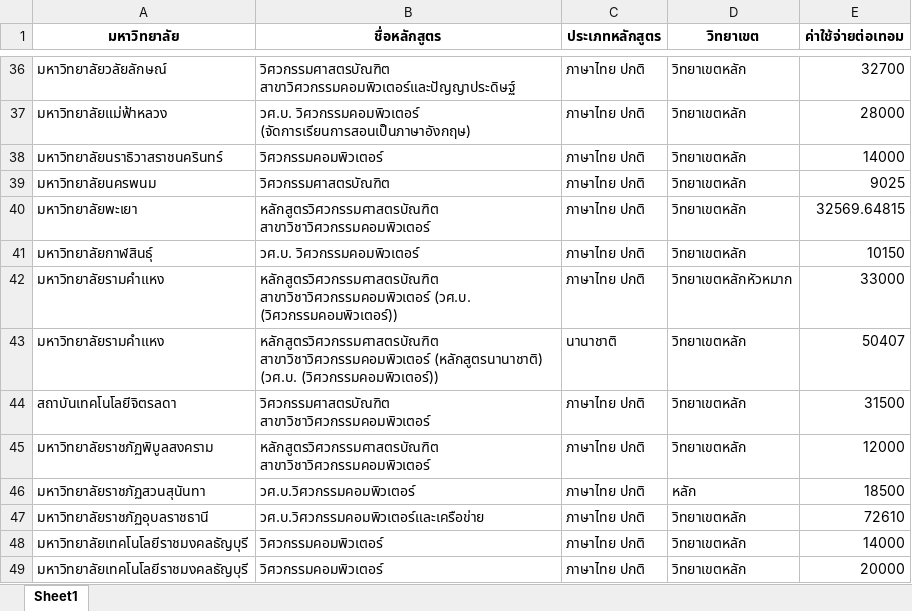
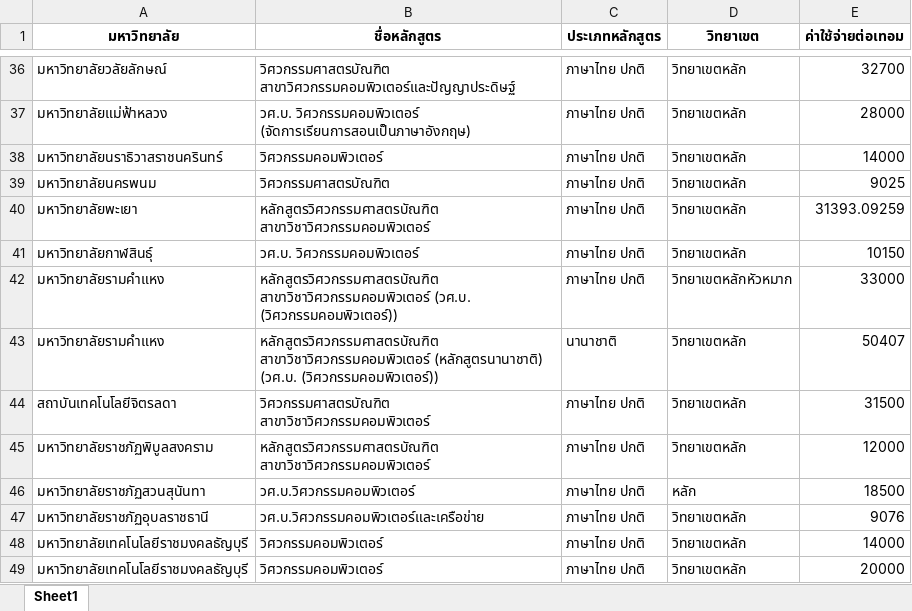
Before and after one commit to andyslazz/web-scrapeAndDash, an Excel workbook: cleaned-data.xlsx, sheet Sheet1, drawn as a sheet; only a part is shown, gaps mark what is left out; values as stored, in another font and other column widths than the file's, no borders; the diff covers the shown part only; the diff names each change by its address in the sheet, - before the commit and + after, or states it on an @@ line.

```diff
--- a/cleaned-data.xlsx (sheet Sheet1)
+++ b/cleaned-data.xlsx (sheet Sheet1)
-E40 (ค่าใช้จ่ายต่อเทอม): 32569.64815
+E40 (ค่าใช้จ่ายต่อเทอม): 31393.09259
-E47 (ค่าใช้จ่ายต่อเทอม): 72610
+E47 (ค่าใช้จ่ายต่อเทอม): 9076
```
Also changed, not shown: 9 edited cells elsewhere in this sheet, 2 other files.
